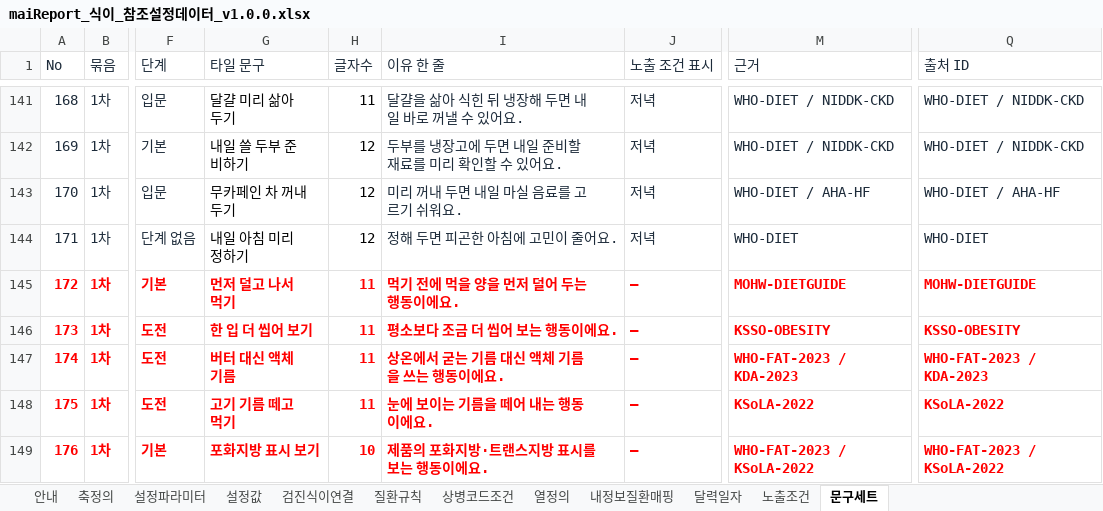
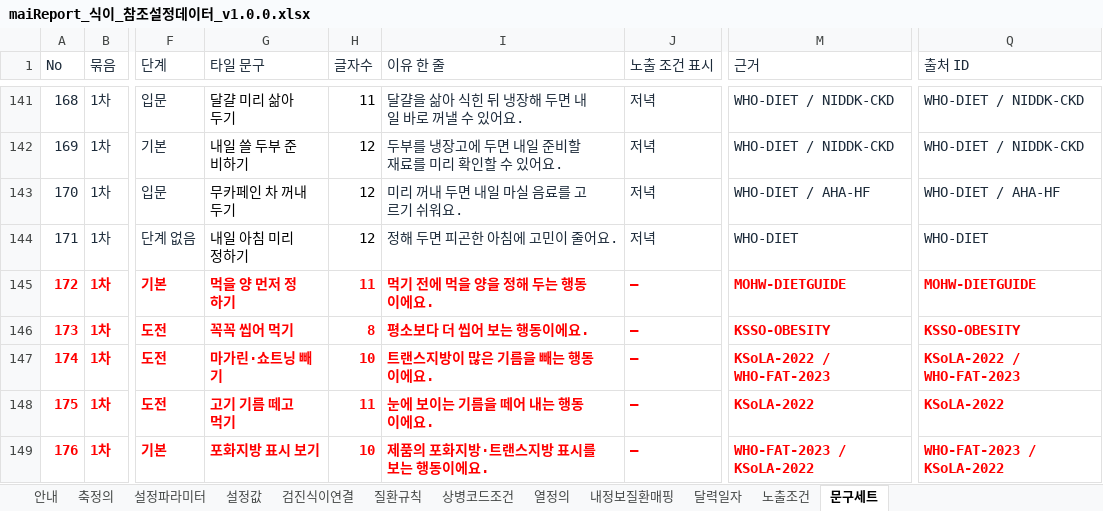
Before and after one commit to srleeinkorea/Project_maiReport, an Excel workbook: outputs/mai-report-policy/식이/maiReport_식이_참조설정데이터_v1.0.0.xlsx, sheet 문구세트, drawn as a sheet; only a part is shown, gaps mark what is left out; values as stored, in another font and other column widths than the file's, no borders; table styles not drawn; the diff names each change by its address in the sheet, - before the commit and + after, or states it on an @@ line.

```diff
--- a/outputs/mai-report-policy/식이/maiReport_식이_참조설정데이터_v1.0.0.xlsx (sheet 문구세트)
+++ b/outputs/mai-report-policy/식이/maiReport_식이_참조설정데이터_v1.0.0.xlsx (sheet 문구세트)
-G145 (타일 문구): 먼저 덜고 나서 먹기
+G145 (타일 문구): 먹을 양 먼저 정하기
-I145 (이유 한 줄): 먹기 전에 먹을 양을 먼저 덜어 두는 행동이에요.
+I145 (이유 한 줄): 먹기 전에 먹을 양을 정해 두는 행동이에요.
-G146 (타일 문구): 한 입 더 씹어 보기
+G146 (타일 문구): 꼭꼭 씹어 먹기
-H146 (글자수): 11
+H146 (글자수): 8
-I146 (이유 한 줄): 평소보다 조금 더 씹어 보는 행동이에요.
+I146 (이유 한 줄): 평소보다 더 씹어 보는 행동이에요.
-G147 (타일 문구): 버터 대신 액체 기름
+G147 (타일 문구): 마가린·쇼트닝 빼기
-H147 (글자수): 11
+H147 (글자수): 10
-I147 (이유 한 줄): 상온에서 굳는 기름 대신 액체 기름을 쓰는 행동이에요.
+I147 (이유 한 줄): 트랜스지방이 많은 기름을 빼는 행동이에요.
-M147 (근거): WHO-FAT-2023 / KDA-2023
+M147 (근거): KSoLA-2022 / WHO-FAT-2023
-Q147 (출처 ID): WHO-FAT-2023 / KDA-2023
+Q147 (출처 ID): KSoLA-2022 / WHO-FAT-2023
```
Also changed, not shown: outputs/mai-report-policy/식이/maiReport_식이_개발전달_데이터계약_v1.0.0.xlsx.
